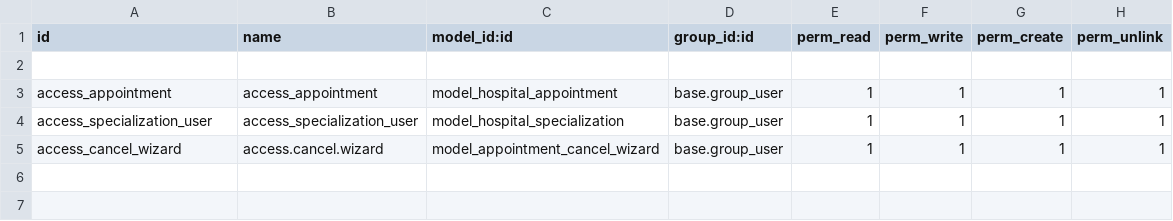
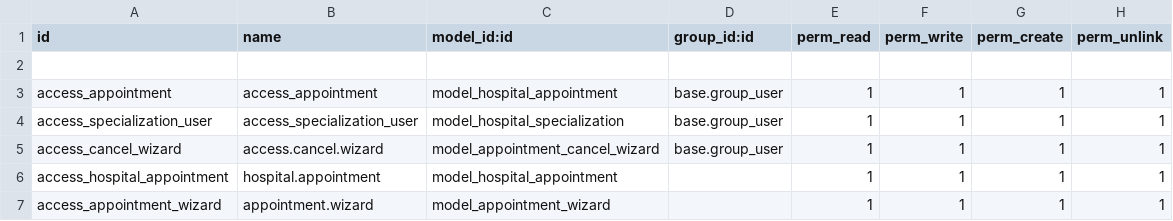
Before and after one commit to tej1528/Odoo-19-Practice-Modules, a CSV file: hospital_management/security/ir.model.access.csv, drawn as a sheet; the diff names each change by its address in the sheet, - before the commit and + after, or states it on an @@ line.

```diff
--- a/hospital_management/security/ir.model.access.csv
+++ b/hospital_management/security/ir.model.access.csv
+row 6: access_hospital_appointment | hospital.appointment | model_hospital_appointment |  | 1 | 1 | 1 | 1
+row 7: access_appointment_wizard | appointment.wizard | model_appointment_wizard |  | 1 | 1 | 1 | 1
```
Also changed, not shown: 11 other files.
